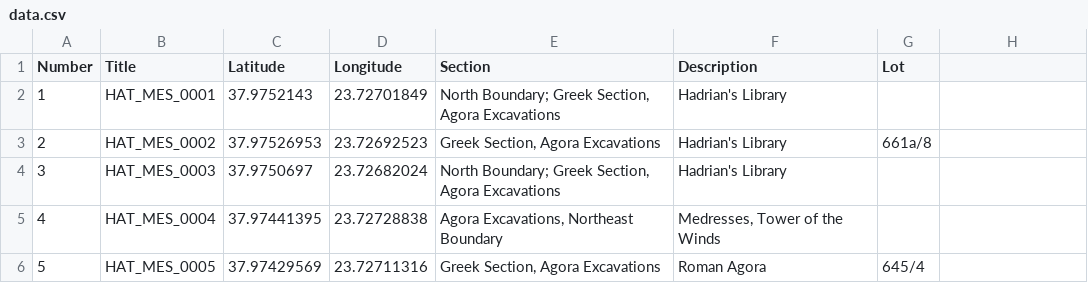
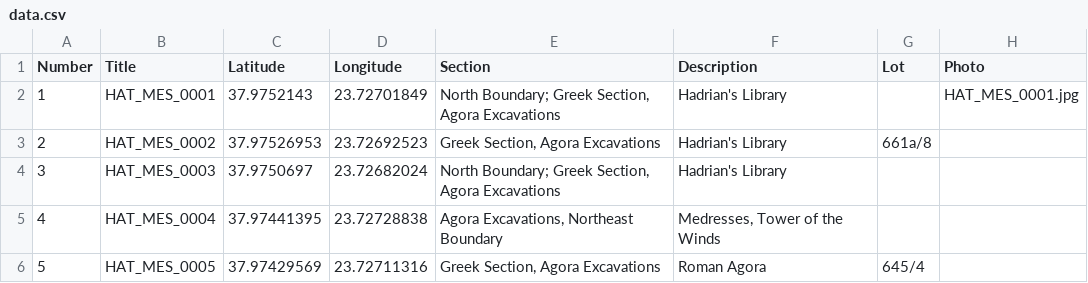
Before and after one commit to bwinston35/vrysaki-test, a CSV file: data.csv, drawn as a sheet; only a part is shown; the diff names each change by its address in the sheet, - before the commit and + after, or states it on an @@ line.

Commit message:
adds photo column

```diff
--- a/data.csv
+++ b/data.csv
-H1: (empty)
+H1: Photo
-H2 (Photo): (empty)
+H2 (Photo): HAT_MES_0001.jpg
```
Also changed, not shown: 1 other file.
